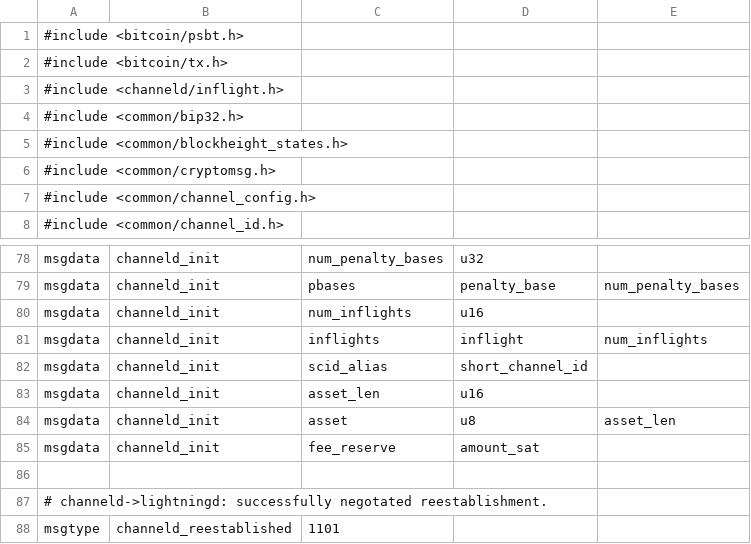
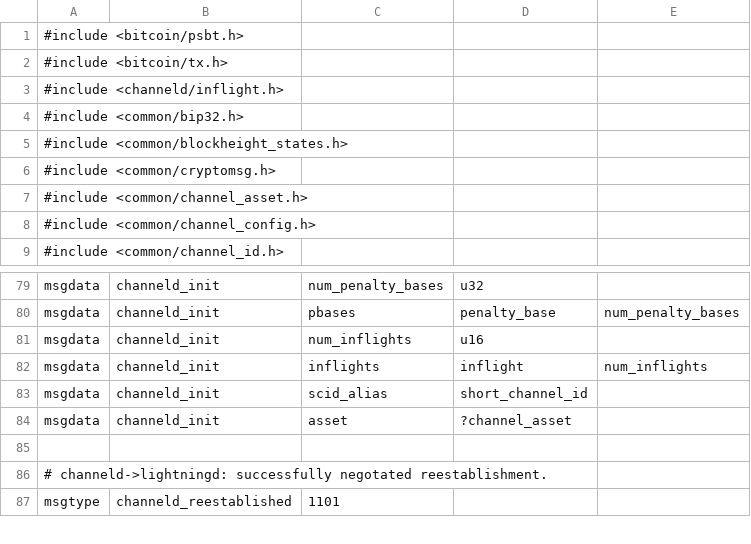
Before and after one commit to MarkCherepovskyi/lightning, a CSV file: channeld/channeld_wire.csv, drawn as a sheet; only a part is shown, gaps mark what is left out.

```diff
--- a/channeld/channeld_wire.csv
+++ b/channeld/channeld_wire.csv
@@ -6,2 +6,3 @@
 #include <common/cryptomsg.h>
+#include <common/channel_asset.h>
 #include <common/channel_config.h>
@@ -82,5 +83,3 @@ msgdata,channeld_init,inflights,inflight,num_inflights
 msgdata,channeld_init,scid_alias,short_channel_id,
-msgdata,channeld_init,asset_len,u16,
-msgdata,channeld_init,asset,u8,asset_len
-msgdata,channeld_init,fee_reserve,amount_sat,
+msgdata,channeld_init,asset,?channel_asset,
 
```
Also changed, not shown: closingd/closingd_wire.csv, onchaind/onchaind_wire.csv, 43 other files.
